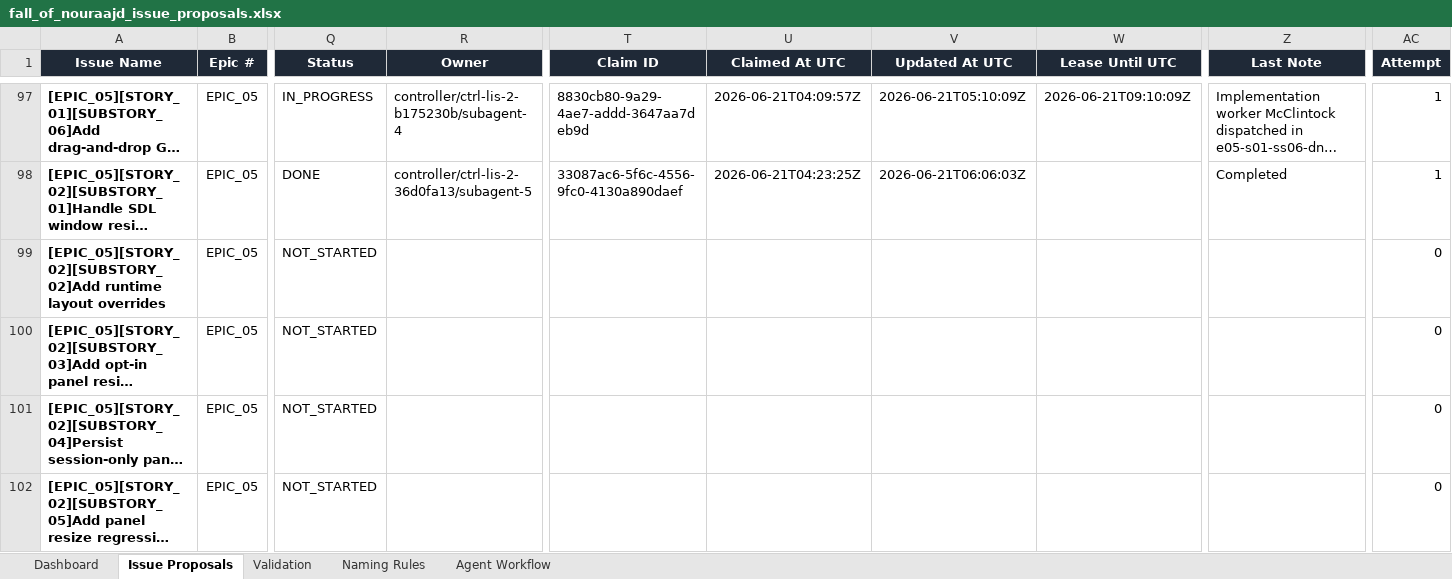
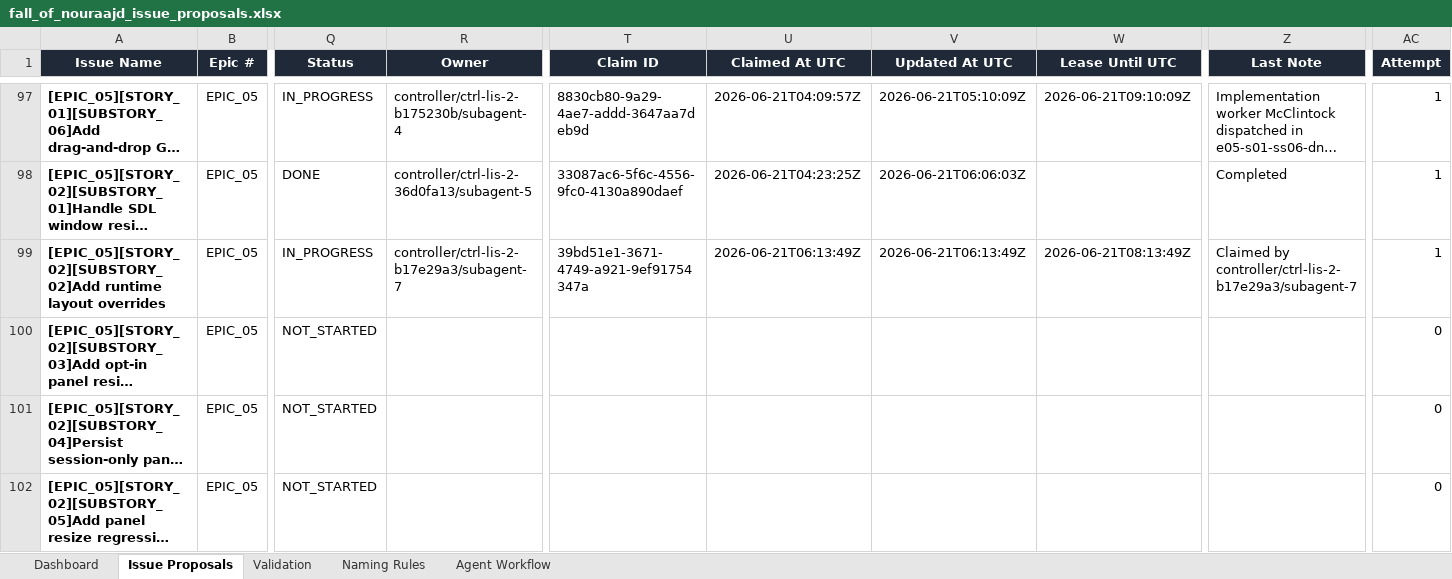
Before and after one commit to lisu188/fall-of-nouraajd, an Excel workbook: planning/fall_of_nouraajd_issue_proposals.xlsx, sheet Issue Proposals, drawn as a sheet; only a part is shown, gaps mark what is left out; long unchanged cells end in …; values as stored, in another font and other column widths than the file's, no borders; conditional formats and table styles not drawn; the diff names each change by its address in the sheet, - before the commit and + after, or states it on an @@ line.

Commit message:
Claim runtime layout override issue

```diff
--- a/planning/fall_of_nouraajd_issue_proposals.xlsx (sheet Issue Proposals)
+++ b/planning/fall_of_nouraajd_issue_proposals.xlsx (sheet Issue Proposals)
-Q99 (Status): NOT_STARTED
+Q99 (Status): IN_PROGRESS
-R99 (Owner): (empty)
+R99 (Owner): controller/ctrl-lis-2-b17e29a3/subagent-7
-T99 (Claim ID): (empty)
+T99 (Claim ID): 39bd51e1-3671-4749-a921-9ef91754347a
-U99 (Claimed At UTC): (empty)
+U99 (Claimed At UTC): 2026-06-21T06:13:49Z
-V99 (Updated At UTC): (empty)
+V99 (Updated At UTC): 2026-06-21T06:13:49Z
-W99 (Lease Until UTC): (empty)
+W99 (Lease Until UTC): 2026-06-21T08:13:49Z
-Z99 (Last Note): (empty)
+Z99 (Last Note): Claimed by controller/ctrl-lis-2-b17e29a3/subagent-7
-AC99 (Attempt): 0
+AC99 (Attempt): 1
```
